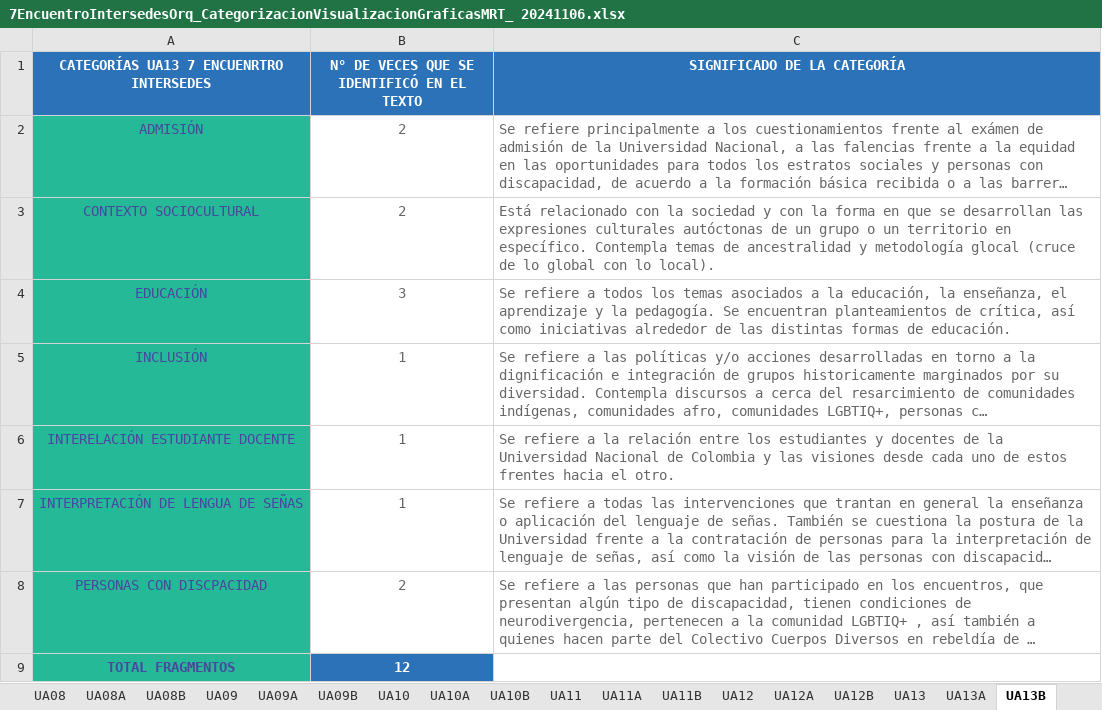
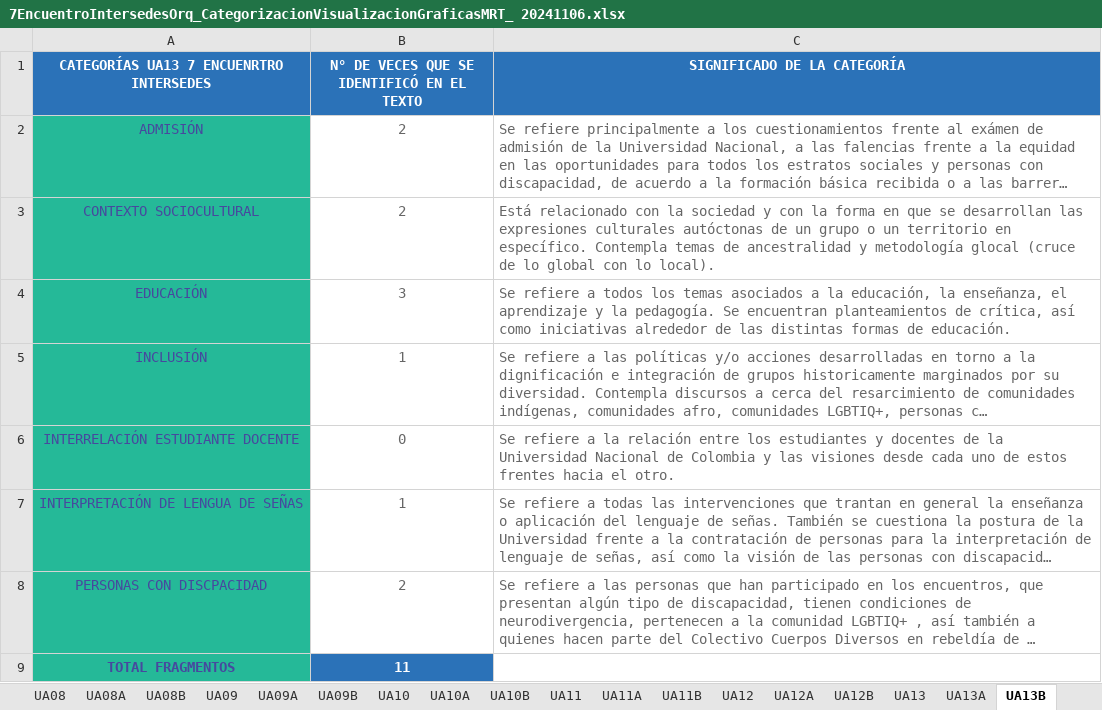
Before and after one commit to enflujo/unal-cuenco, an Excel workbook: aplicaciones/procesador/datos/7EncuentroIntersedesOrq_CategorizacionVisualizacionGraficasMRT_ 20241106.xlsx, sheet UA13B, drawn as a sheet; long unchanged cells end in …; values as stored, in another font and other column widths than the file's, no borders; charts and pictures not drawn; the diff names each change by its address in the sheet, - before the commit and + after, or states it on an @@ line.

```diff
--- a/aplicaciones/procesador/datos/7EncuentroIntersedesOrq_CategorizacionVisualizacionGraficasMRT_ 20241106.xlsx (sheet UA13B)
+++ b/aplicaciones/procesador/datos/7EncuentroIntersedesOrq_CategorizacionVisualizacionGraficasMRT_ 20241106.xlsx (sheet UA13B)
-A6: INTERELACIÓN ESTUDIANTE DOCENTE
+A6: INTERRELACIÓN ESTUDIANTE DOCENTE
-B6: 1
+B6: 0
-B9: 12
+B9: 11
```
Also changed, not shown: sheet UA03B, sheet UA16B, sheet UA15B, sheet UA03A, sheet UA02B, sheet UA01B, 5 more sheets, formulas that keep their value, charts or pictures, 8 other files.
